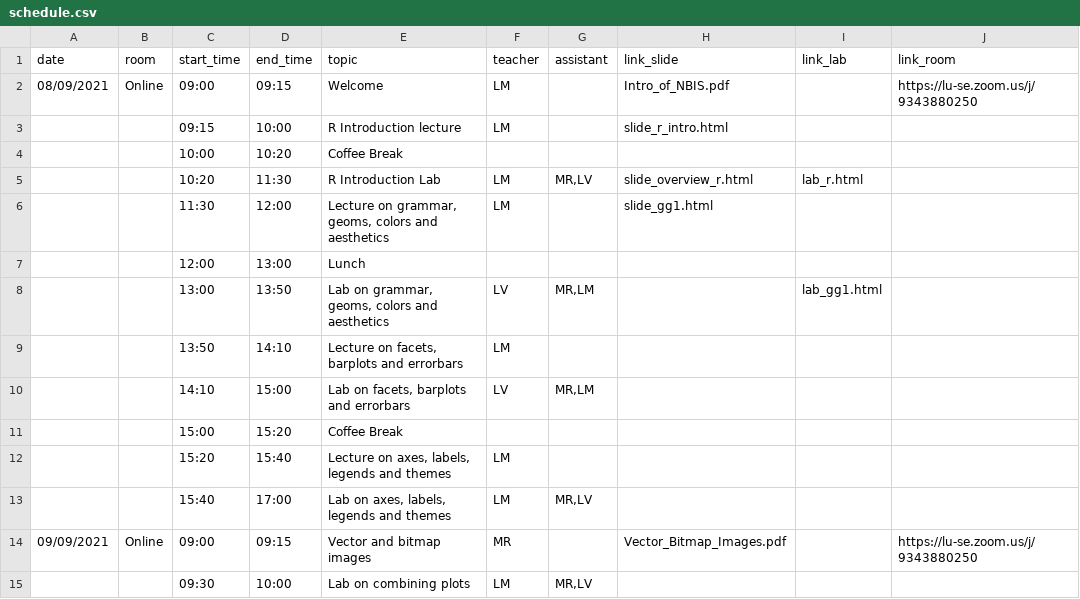
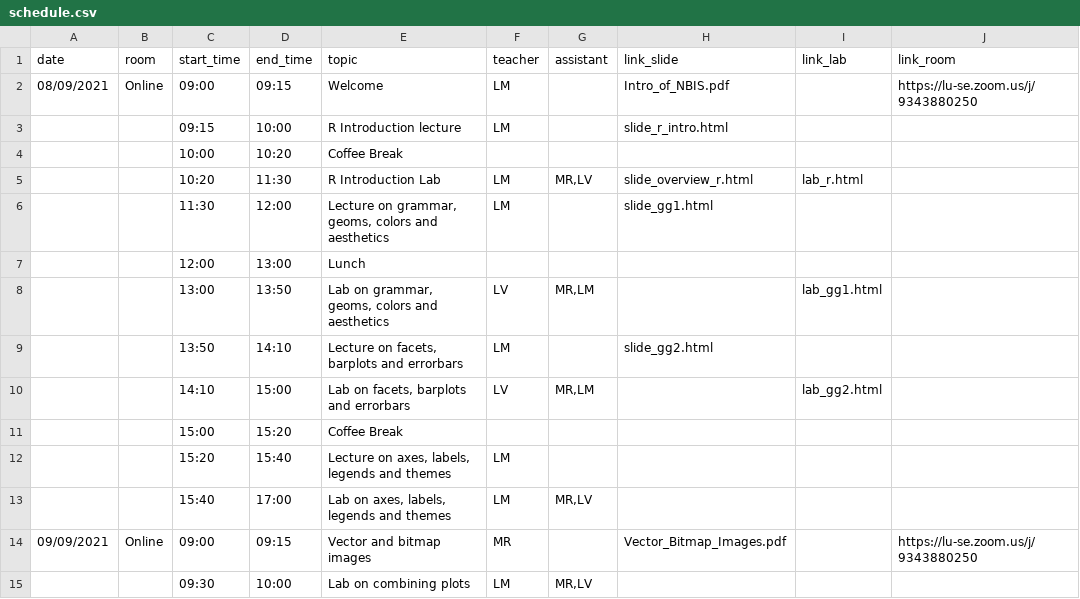
Before and after one commit to NBISweden/workshop-plotting-in-r, a CSV file: schedule.csv, drawn as a sheet; only a part is shown.

```diff
--- a/schedule.csv
+++ b/schedule.csv
@@ -8,4 +8,4 @@ date;room;start_time;end_time;topic;teacher;assistant;link_slide;link_lab;link_r
 ;;13:00;13:50;Lab on grammar, geoms, colors and aesthetics;LV;MR,LM;;lab_gg1.html;
-;;13:50;14:10;Lecture on facets, barplots and errorbars;LM;;;;
-;;14:10;15:00;Lab on facets, barplots and errorbars;LV;MR,LM;;;
+;;13:50;14:10;Lecture on facets, barplots and errorbars;LM;;slide_gg2.html;;
+;;14:10;15:00;Lab on facets, barplots and errorbars;LV;MR,LM;;lab_gg2.html;
 ;;15:00;15:20;Coffee Break;;;;;
```
Also changed, not shown: 2 other files.
